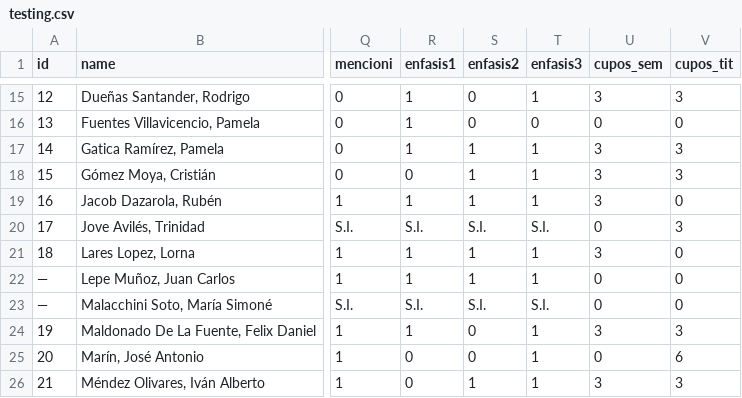
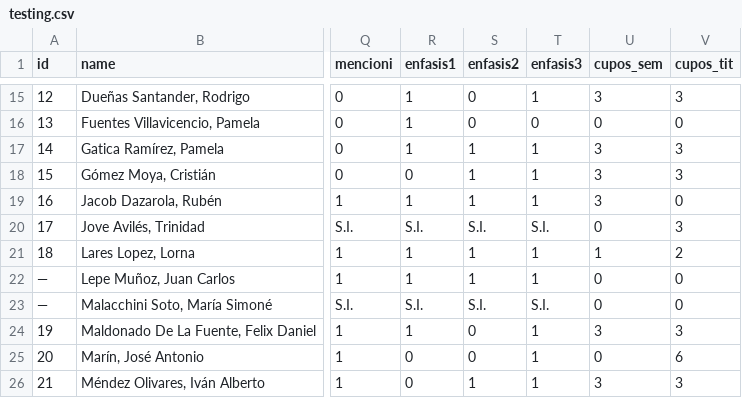
Before and after one commit to FAU-UChile/guiaturas, a CSV file: data/testing.csv, drawn as a sheet; only a part is shown, gaps mark what is left out; the diff names each change by its address in the sheet, - before the commit and + after, or states it on an @@ line.

Commit message:
Update testing.csv

```diff
--- a/data/testing.csv
+++ b/data/testing.csv
-U21 (cupos_sem): 3
+U21 (cupos_sem): 1
-V21 (cupos_tit): 0
+V21 (cupos_tit): 2
```
